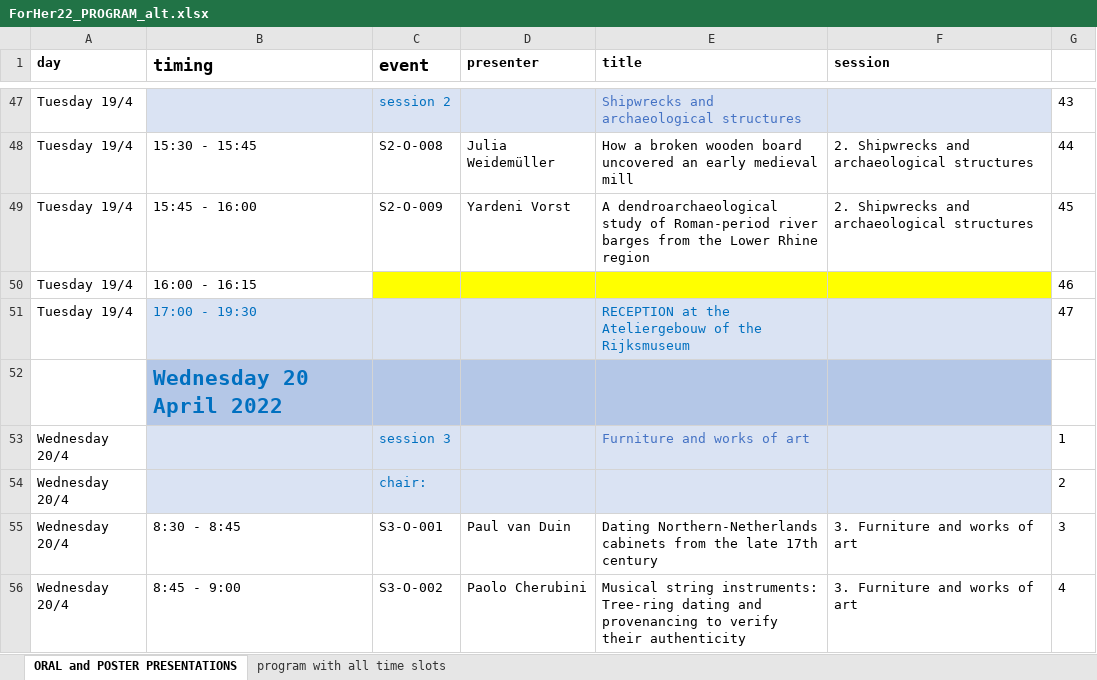
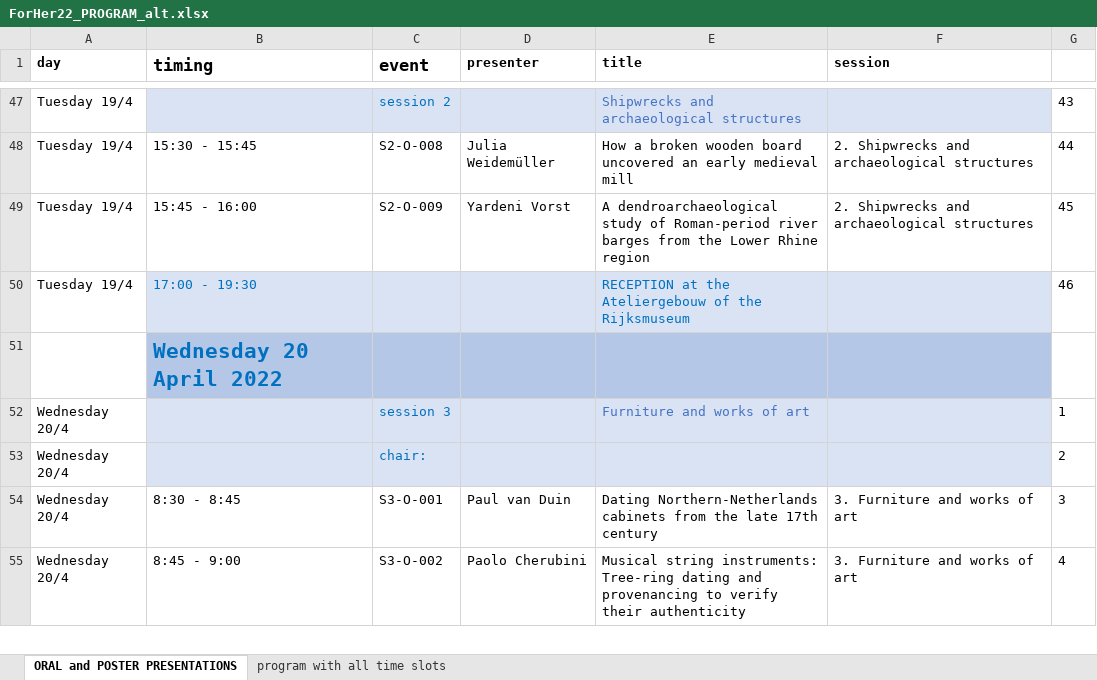
Before and after one commit to hanecakr/forests2heritage, an Excel workbook: ForHer22_PROGRAM_alt.xlsx, sheet ORAL and POSTER PRESENTATIONS, drawn as a sheet; only a part is shown, gaps mark what is left out; values as stored, in another font and other column widths than the file's, no borders; removed rows and columns are numbered as before the commit, all else as after; the diff names each change by its address in the sheet, - before the commit and + after, or states it on an @@ line.

Commit message:
update program

```diff
--- a/ForHer22_PROGRAM_alt.xlsx (sheet ORAL and POSTER PRESENTATIONS)
+++ b/ForHer22_PROGRAM_alt.xlsx (sheet ORAL and POSTER PRESENTATIONS)
-row 50: Tuesday 19/4 | 16:00 - 16:15 |  |  |  |  | 46
-G50: 47
+G50: 46
```
Also changed, not shown: 3 other files.
